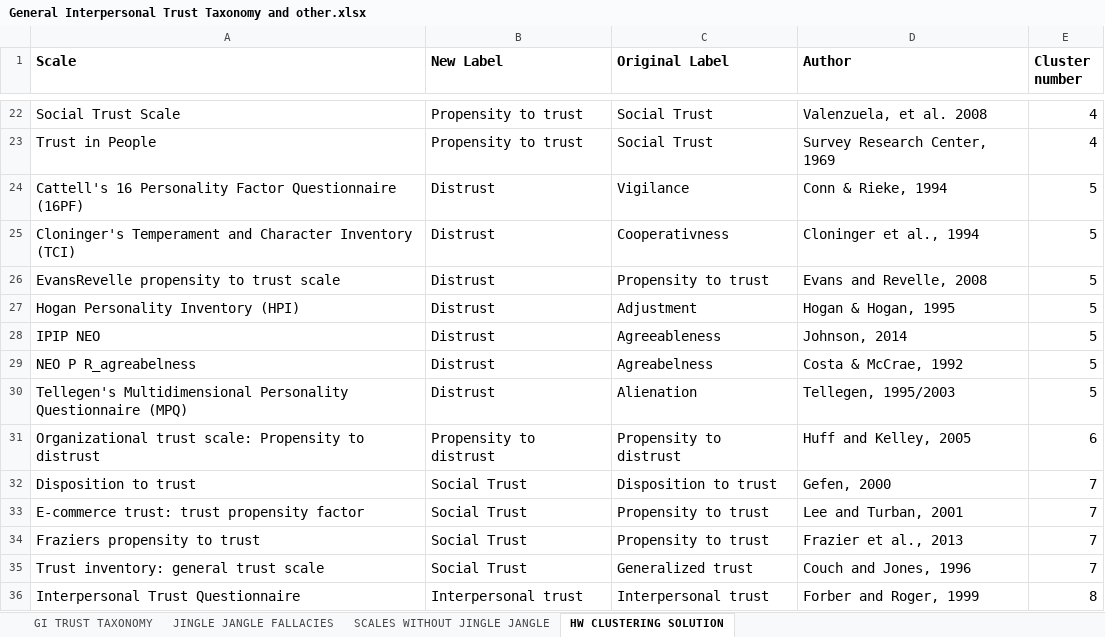
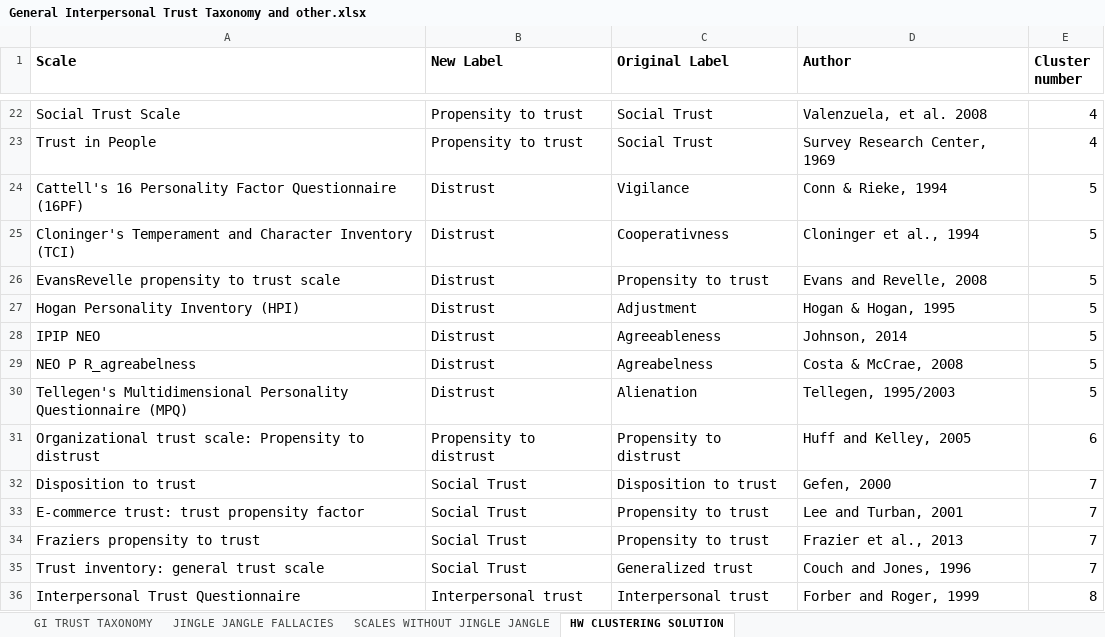
Before and after one commit to Miske98/General-Interpersonal-Trust-Scale-Explorer, an Excel workbook: Data/General Interpersonal Trust Taxonomy and other.xlsx, sheet HW CLUSTERING SOLUTION, drawn as a sheet; only a part is shown, gaps mark what is left out; values as stored, in another font and other column widths than the file's, no borders; charts and pictures not drawn; the diff names each change by its address in the sheet, - before the commit and + after, or states it on an @@ line.

```diff
--- a/Data/General Interpersonal Trust Taxonomy and other.xlsx (sheet HW CLUSTERING SOLUTION)
+++ b/Data/General Interpersonal Trust Taxonomy and other.xlsx (sheet HW CLUSTERING SOLUTION)
-D29 (Author): Costa & McCrae, 1992
+D29 (Author): Costa & McCrae, 2008
```
Also changed, not shown: sheet GI TRUST TAXONOMY, sheet JINGLE JANGLE FALLACIES, charts or pictures, Data/ProjectTrust_labelanddefinition.xlsx.
